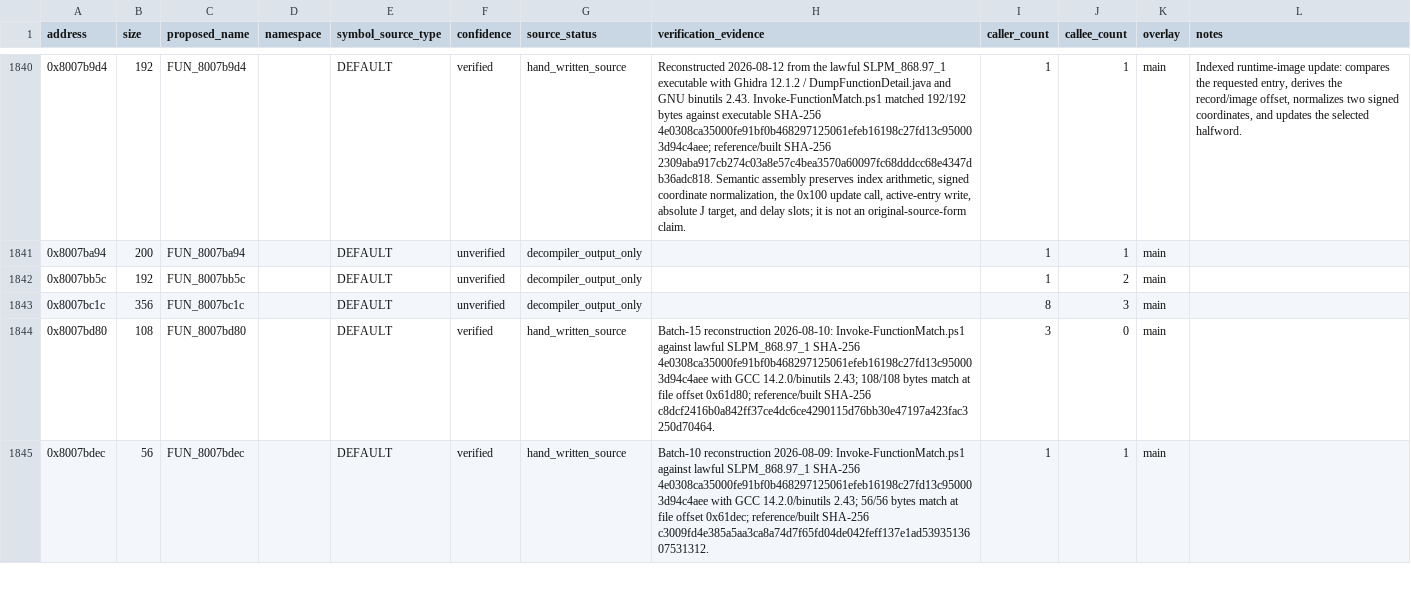
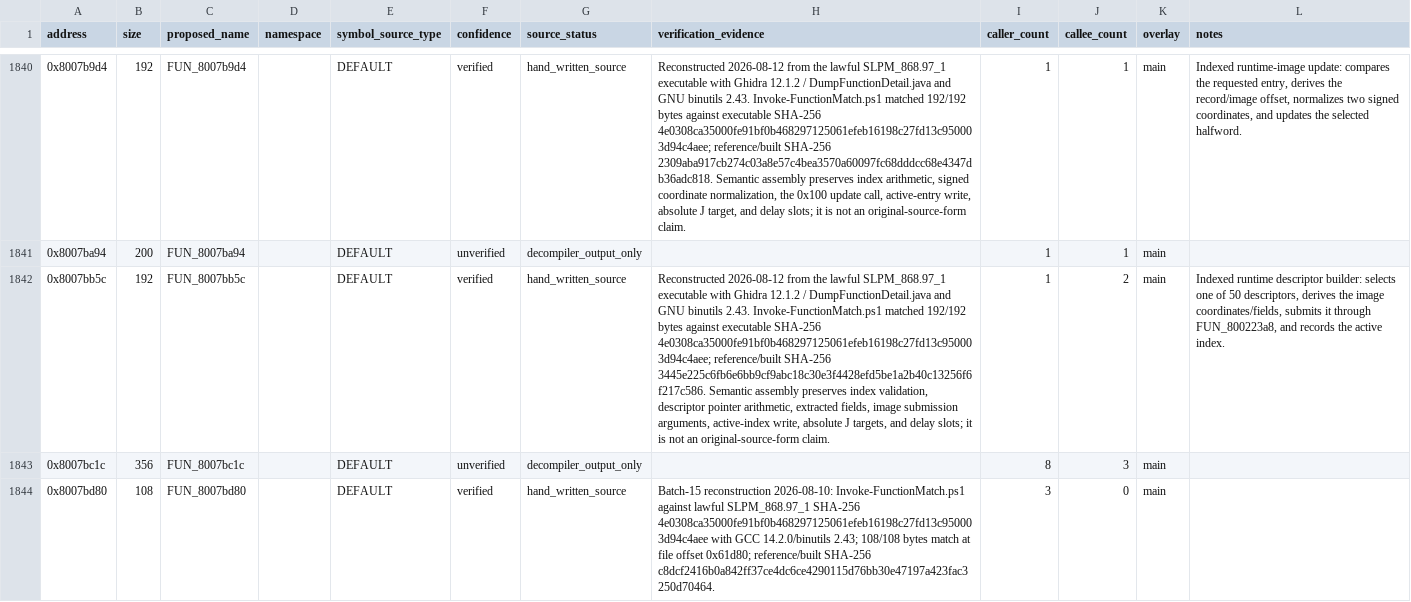
Before and after one commit to RieLoveChan/RiePS1, a CSV file: docs/games/ddr-5th-mix-jp-symbol-map.csv, drawn as a sheet; only a part is shown, gaps mark what is left out; the shorter side is filled out with more unchanged rows; the diff names each change by its address in the sheet, - before the commit and + after, or states it on an @@ line.

Commit message:
Match DDR5 runtime descriptor builder

```diff
--- a/docs/games/ddr-5th-mix-jp-symbol-map.csv
+++ b/docs/games/ddr-5th-mix-jp-symbol-map.csv
-F1842 (confidence): unverified
+F1842 (confidence): verified
-G1842 (source_status): decompiler_output_only
+G1842 (source_status): hand_written_source
-H1842 (verification_evidence): (empty)
+H1842 (verification_evidence): Reconstructed 2026-08-12 from the lawful SLPM_868.97_1 executable with Ghidra 12.1.2 / DumpFunctionDetail.java and GNU binutils 2.43. Invoke-FunctionMatch.ps1 matched 192/192 bytes against executable SHA-256 4e0308ca35000fe91bf0b468297125061efeb16198c27fd13c950003d94c4aee; reference/built SHA-256 3445e225c6fb6e6bb9cf9abc18c30e3f4428efd5be1a2b40c13256f6f217c586. Semantic assembly preserves index validation, descriptor pointer arithmetic, extracted fields, image submission arguments, active-index write, absolute J targets, and delay slots; it is not an original-source-form claim.
-L1842 (notes): (empty)
+L1842 (notes): Indexed runtime descriptor builder: selects one of 50 descriptors, derives the image coordinates/fields, submits it through FUN_800223a8, and records the active index.
```
Also changed, not shown: 6 other files.
